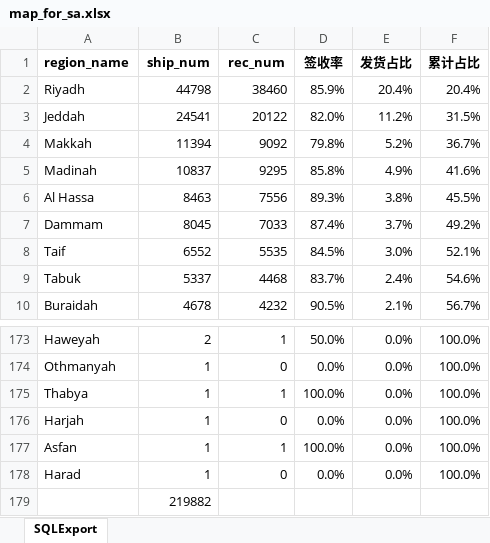
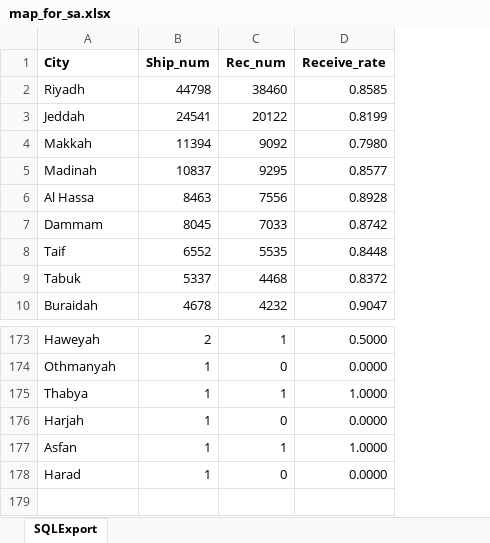
Before and after one commit to zenbook/Jeremy-R, an Excel workbook: 02 data_visualization/map/map_for_sa.xlsx, sheet SQLExport, drawn as a sheet; only a part is shown, gaps mark what is left out; values as stored, in another font and other column widths than the file's, no borders; removed rows and columns are numbered as before the commit, all else as after; the diff names each change by its address in the sheet, - before the commit and + after, or states it on an @@ line.

```diff
--- a/02 data_visualization/map/map_for_sa.xlsx (sheet SQLExport)
+++ b/02 data_visualization/map/map_for_sa.xlsx (sheet SQLExport)
-column D, rows 2-10: 85.9% | 82.0% | 79.8% | 85.8% | 89.3% | 87.4% | 84.5% | 83.7% | 90.5%; rows 173-178: 50.0% | 0.0% | 100.0% | 0.0% | 100.0% | 0.0%
-column E, rows 2-10: 20.4% | 11.2% | 5.2% | 4.9% | 3.8% | 3.7% | 3.0% | 2.4% | 2.1%; rows 173-178: all 0.0%
-column F, rows 2-10: 20.4% | 31.5% | 36.7% | 41.6% | 45.5% | 49.2% | 52.1% | 54.6% | 56.7%; rows 173-178: all 100.0%
+column D, rows 2-10: 0.8585 | 0.8199 | 0.7980 | 0.8577 | 0.8928 | 0.8742 | 0.8448 | 0.8372 | 0.9047; rows 173-178: 0.5000 | 0.0000 | 1.0000 | 0.0000 | 1.0000 | 0.0000
-row 1: region_name | ship_num | rec_num | 签收率 | 发货占比 | 累计占比
+row 1: City | Ship_num | Rec_num | Receive_rate
-row 179:  | 219882
```
Also changed, not shown: 2 other files.
